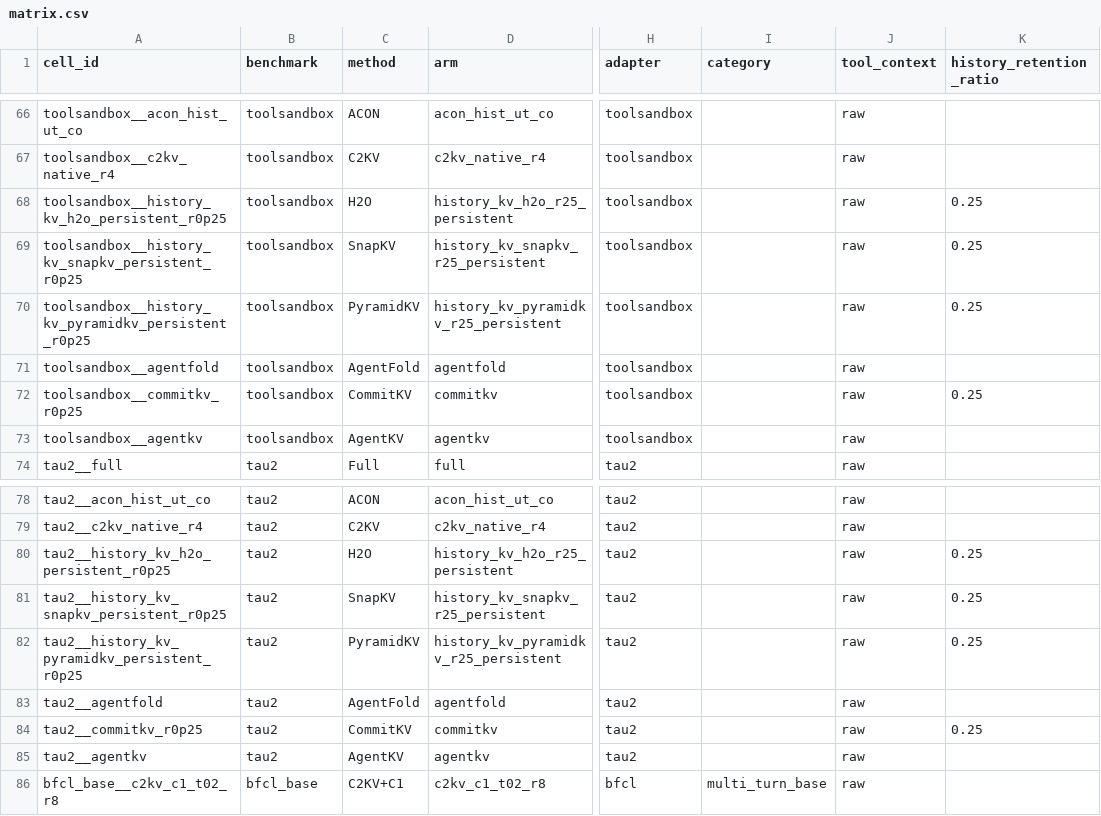
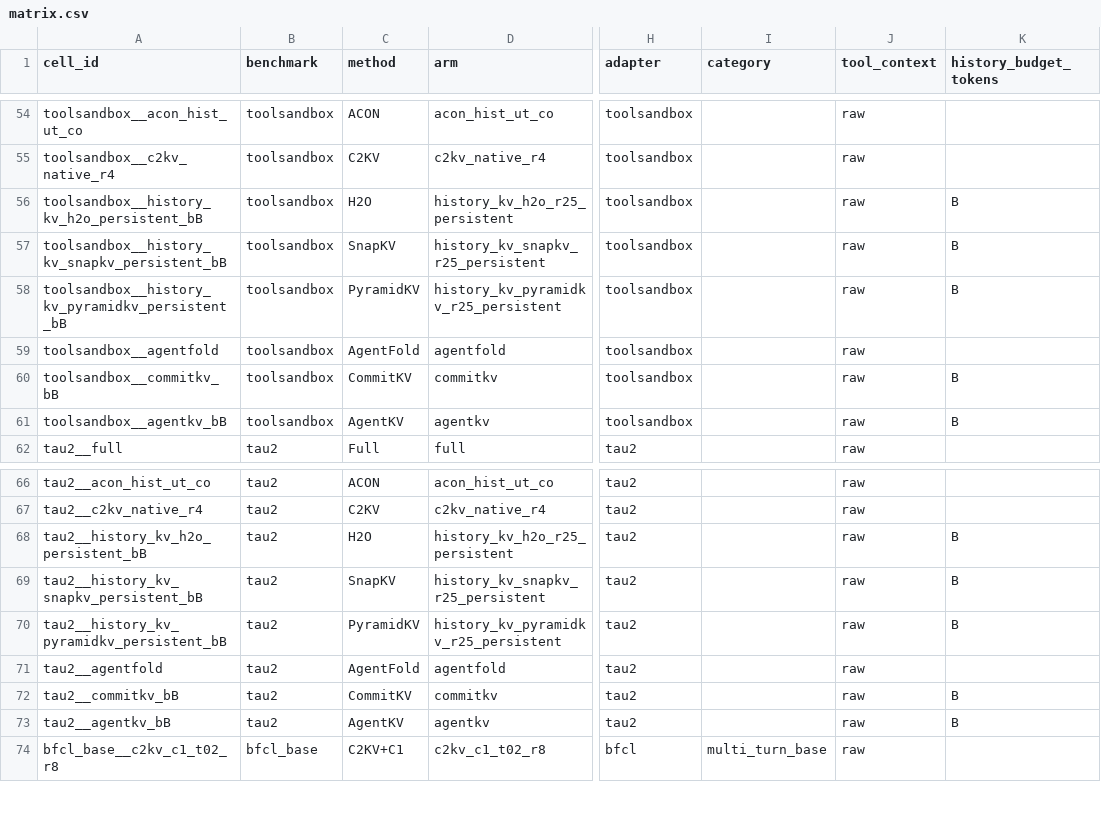
Before and after one commit to setsuna113/c2kv, a CSV file: benchmarks/paper/matrix.csv, drawn as a sheet; only a part is shown, gaps mark what is left out; addresses are those after the commit; the diff covers the shown part only; the diff names each change by its address in the sheet, - before the commit and + after, or states it on an @@ line.

Commit message:
Unify history-KV methods on configurable absolute token budgets

```diff
--- a/benchmarks/paper/matrix.csv
+++ b/benchmarks/paper/matrix.csv
-K1: history_retention_ratio
+K1: history_budget_tokens
-A56 (cell_id): toolsandbox__history_kv_h2o_persistent_r0p25
+A56 (cell_id): toolsandbox__history_kv_h2o_persistent_bB
-K56:K58 (history_budget_tokens): 0.25
+K56:K58 (history_budget_tokens): B
-A57 (cell_id): toolsandbox__history_kv_snapkv_persistent_r0p25
+A57 (cell_id): toolsandbox__history_kv_snapkv_persistent_bB
-A58 (cell_id): toolsandbox__history_kv_pyramidkv_persistent_r0p25
+A58 (cell_id): toolsandbox__history_kv_pyramidkv_persistent_bB
-A60 (cell_id): toolsandbox__commitkv_r0p25
+A60 (cell_id): toolsandbox__commitkv_bB
-K60 (history_budget_tokens): 0.25
+K60 (history_budget_tokens): B
-A61 (cell_id): toolsandbox__agentkv
+A61 (cell_id): toolsandbox__agentkv_bB
-K61 (history_budget_tokens): (empty)
+K61 (history_budget_tokens): B
-A68 (cell_id): tau2__history_kv_h2o_persistent_r0p25
+A68 (cell_id): tau2__history_kv_h2o_persistent_bB
-K68:K70 (history_budget_tokens): 0.25
+K68:K70 (history_budget_tokens): B
-A69 (cell_id): tau2__history_kv_snapkv_persistent_r0p25
+A69 (cell_id): tau2__history_kv_snapkv_persistent_bB
-A70 (cell_id): tau2__history_kv_pyramidkv_persistent_r0p25
+A70 (cell_id): tau2__history_kv_pyramidkv_persistent_bB
-A72 (cell_id): tau2__commitkv_r0p25
+A72 (cell_id): tau2__commitkv_bB
-K72 (history_budget_tokens): 0.25
+K72 (history_budget_tokens): B
-A73 (cell_id): tau2__agentkv
+A73 (cell_id): tau2__agentkv_bB
-K73 (history_budget_tokens): (empty)
+K73 (history_budget_tokens): B
```
Also changed, not shown: 12 removed rows and 40 edited cells elsewhere in this file, 31 other files.
